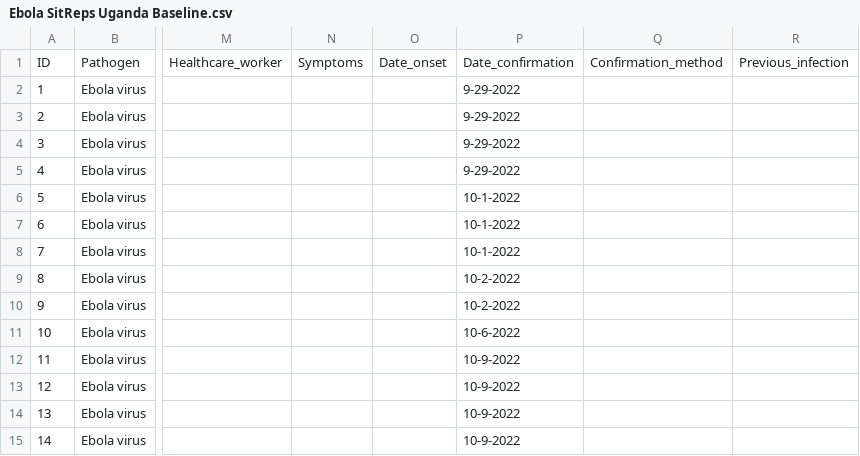
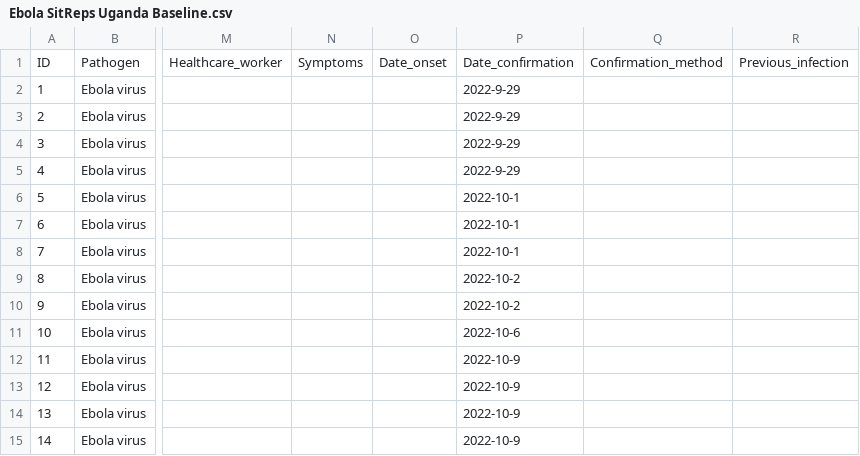
Before and after one commit to Emergent-Epidemics/Ebola_SitReps_Uganda_2022, a CSV file: Data/Ebola SitReps Uganda Baseline.csv, drawn as a sheet; only a part is shown, gaps mark what is left out; the diff names each change by its address in the sheet, - before the commit and + after, or states it on an @@ line.

```diff
--- a/Data/Ebola SitReps Uganda Baseline.csv
+++ b/Data/Ebola SitReps Uganda Baseline.csv
-P2:P5: 9-29-2022
+P2:P5: 2022-9-29
-P6:P8: 10-1-2022
+P6:P8: 2022-10-1
-P9:P10: 10-2-2022
+P9:P10: 2022-10-2
-P11: 10-6-2022
+P11: 2022-10-6
-P12:P15: 10-9-2022
+P12:P15: 2022-10-9
```
Also changed, not shown: 1 other file.
